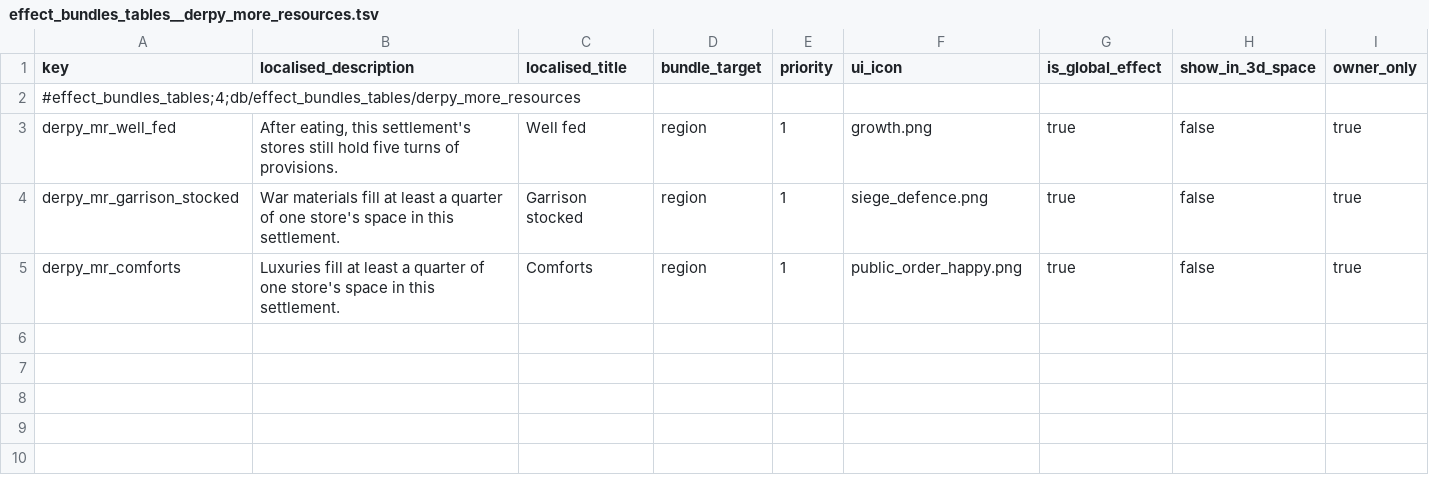
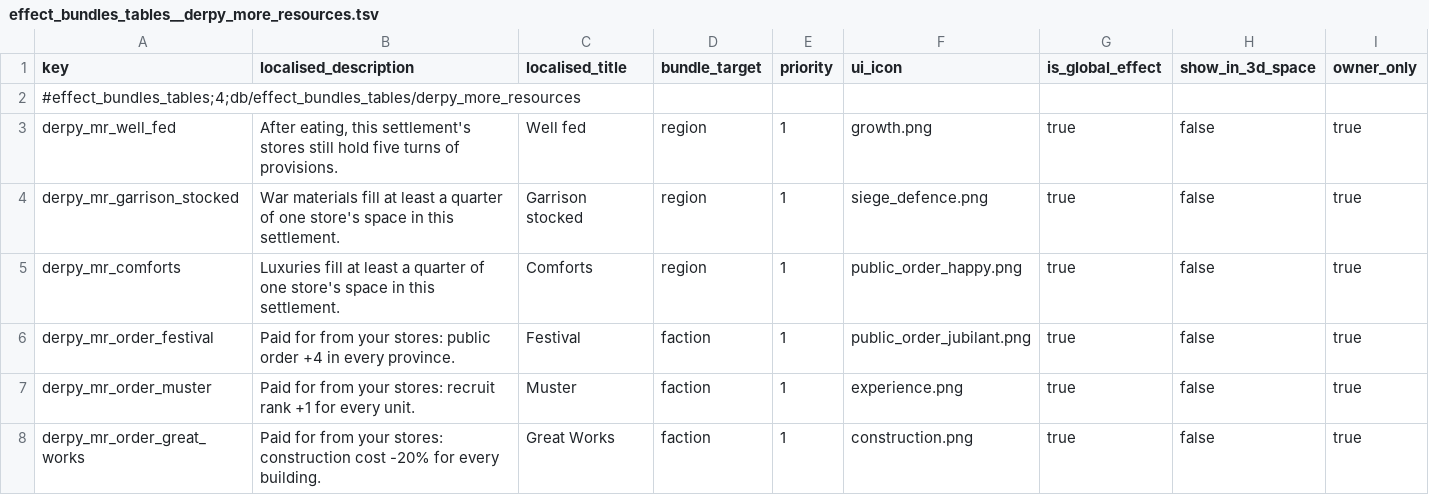
Before and after one commit to DerpyNewb/derpy-resource-overhaul, a TSV file: Modding Files/source/resource_overhaul/effect_bundles_tables__derpy_more_resources.tsv, drawn as a sheet.

```diff
--- a/Modding Files/source/resource_overhaul/effect_bundles_tables__derpy_more_resources.tsv
+++ b/Modding Files/source/resource_overhaul/effect_bundles_tables__derpy_more_resources.tsv
@@ -5 +5,4 @@ derpy_mr_garrison_stocked	War materials fill at least a quarter of one store's s
 derpy_mr_comforts	Luxuries fill at least a quarter of one store's space in this settlement.	Comforts	region	1	public_order_happy.png	true	false	true
+derpy_mr_order_festival	Paid for from your stores: public order +4 in every province.	Festival	faction	1	public_order_jubilant.png	true	false	true
+derpy_mr_order_muster	Paid for from your stores: recruit rank +1 for every unit.	Muster	faction	1	experience.png	true	false	true
+derpy_mr_order_great_works	Paid for from your stores: construction cost -20% for every building.	Great Works	faction	1	construction.png	true	false	true
```
Also changed, not shown: Modding Files/source/resource_overhaul/effect_bundles_to_effects_junctions_tables__derpy_more_resources.tsv, Modding Files/source/resource_overhaul/loc__derpy_more_resources.tsv, 13 other files.
